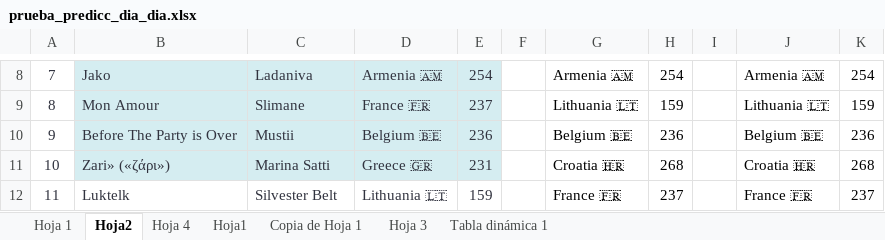
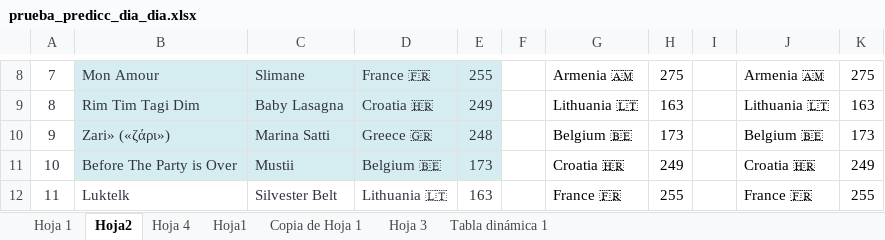
Before and after one commit to AdrianCiges/Eurovision_Game_Streamlit, an Excel workbook: data/prueba_predicc_dia_dia.xlsx, sheet Hoja2, drawn as a sheet; only a part is shown, gaps mark what is left out; values as stored, in another font and other column widths than the file's, no borders; the diff covers the shown part only; the diff names each change by its address in the sheet, - before the commit and + after, or states it on an @@ line.

```diff
--- a/data/prueba_predicc_dia_dia.xlsx (sheet Hoja2)
+++ b/data/prueba_predicc_dia_dia.xlsx (sheet Hoja2)
-B8: Jako
+B8: Mon Amour
-C8: Ladaniva
+C8: Slimane
-D8: Armenia 🇦🇲
+D8: France 🇫🇷
-E8: 254
+E8: 255
-H8: 254
+H8: 275
-K8: 254
+K8: 275
-B9: Mon Amour
+B9: Rim Tim Tagi Dim
-C9: Slimane
+C9: Baby Lasagna
-D9: France 🇫🇷
+D9: Croatia 🇭🇷
-E9: 237
+E9: 249
-H9: 159
+H9: 163
-K9: 159
+K9: 163
-B10: Before The Party is Over
+B10: Zari» («ζάρι»)
-C10: Mustii
+C10: Marina Satti
-D10: Belgium 🇧🇪
+D10: Greece 🇬🇷
-E10: 236
+E10: 248
-H10: 236
+H10: 173
-K10: 236
+K10: 173
-B11: Zari» («ζάρι»)
+B11: Before The Party is Over
-C11: Marina Satti
+C11: Mustii
-D11: Greece 🇬🇷
+D11: Belgium 🇧🇪
-E11: 231
+E11: 173
-H11: 268
+H11: 249
-K11: 268
+K11: 249
-E12: 159
+E12: 163
-H12: 237
+H12: 255
-K12: 237
+K12: 255
```
Also changed, not shown: 114 edited cells elsewhere in this sheet, sheet Hoja 1.
